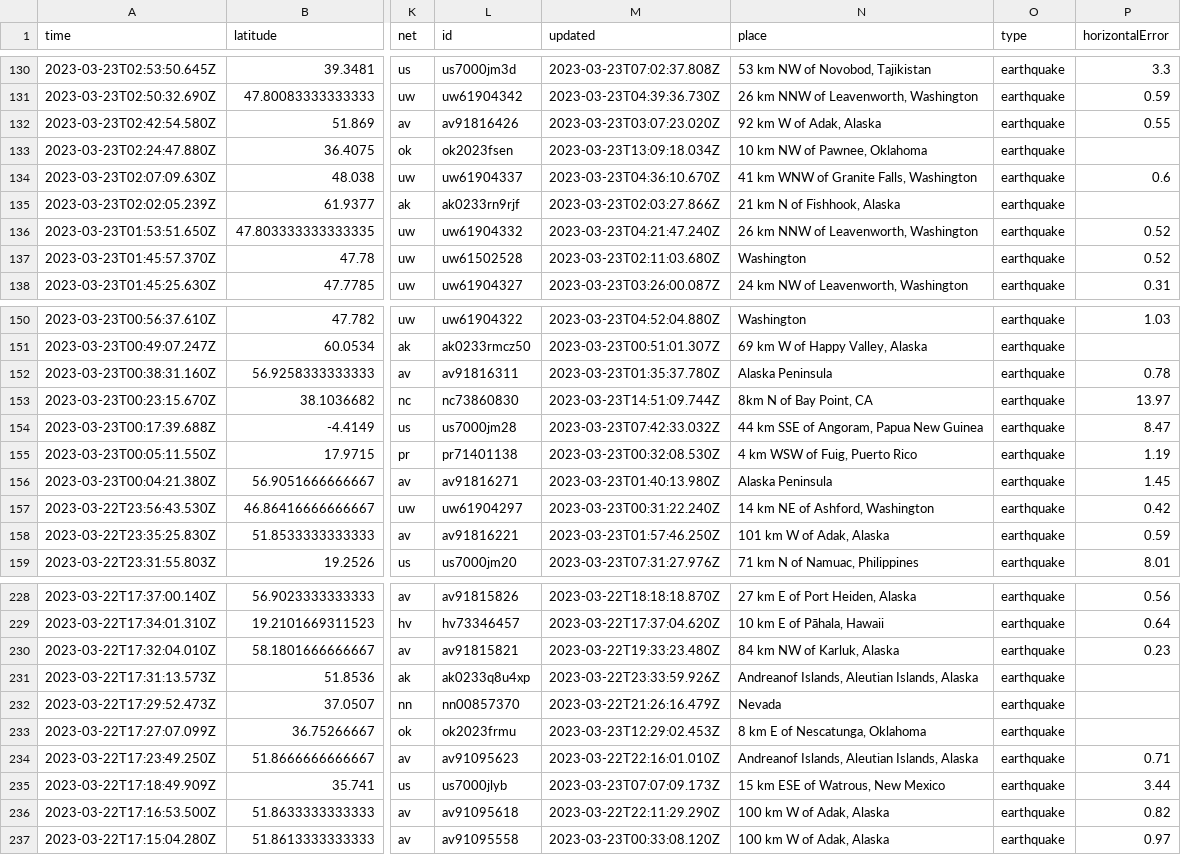
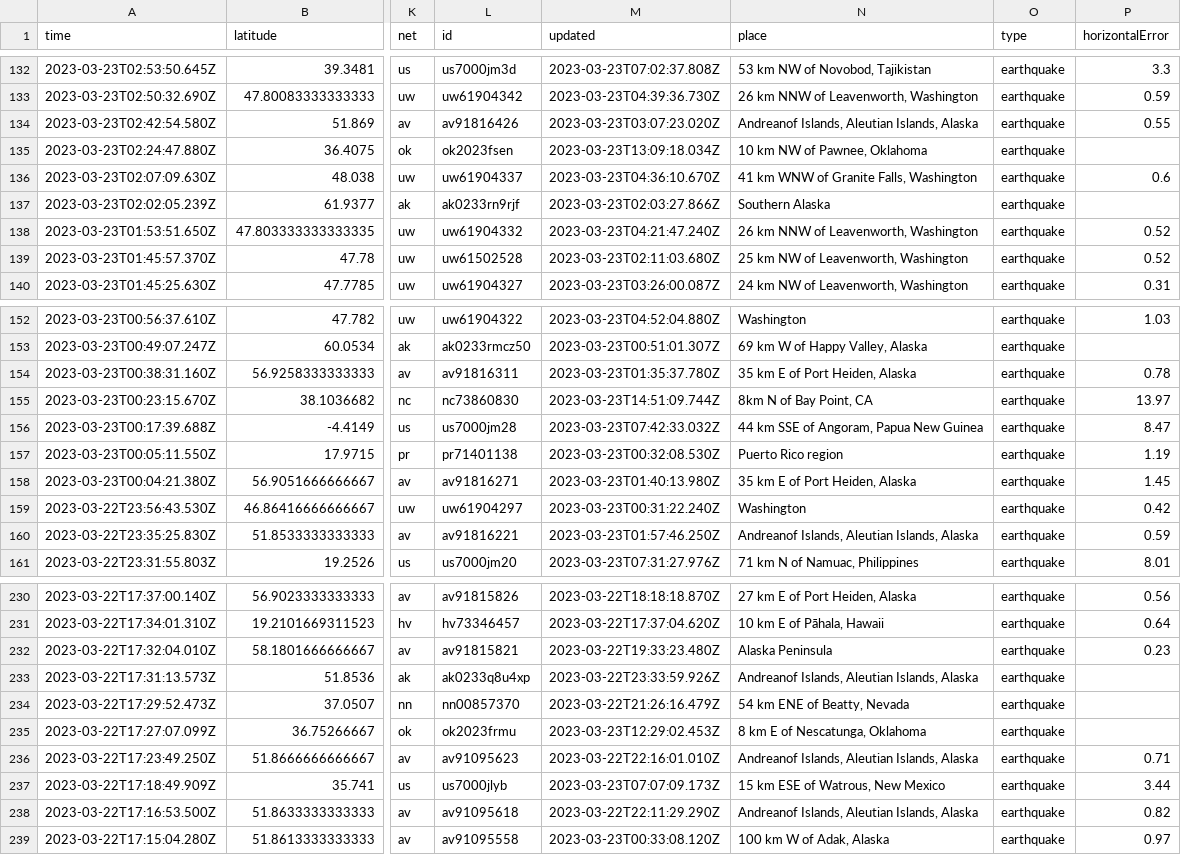
Before and after one commit to jemmastephenson/my-data-robot, a CSV file: usgs_current.csv, drawn as a sheet; only a part is shown, gaps mark what is left out; addresses are those after the commit; the diff covers the shown part only; the diff names each change by its address in the sheet, - before the commit and + after, or states it on an @@ line.

```diff
--- a/usgs_current.csv
+++ b/usgs_current.csv
-N134 (place): 92 km W of Adak, Alaska
+N134 (place): Andreanof Islands, Aleutian Islands, Alaska
-N137 (place): 21 km N of Fishhook, Alaska
+N137 (place): Southern Alaska
-N139 (place): Washington
+N139 (place): 25 km NW of Leavenworth, Washington
-N154 (place): Alaska Peninsula
+N154 (place): 35 km E of Port Heiden, Alaska
-N157 (place): 4 km WSW of Fuig, Puerto Rico
+N157 (place): Puerto Rico region
-N158 (place): Alaska Peninsula
+N158 (place): 35 km E of Port Heiden, Alaska
-N159 (place): 14 km NE of Ashford, Washington
+N159 (place): Washington
-N160 (place): 101 km W of Adak, Alaska
+N160 (place): Andreanof Islands, Aleutian Islands, Alaska
-N232 (place): 84 km NW of Karluk, Alaska
+N232 (place): Alaska Peninsula
-N234 (place): Nevada
+N234 (place): 54 km ENE of Beatty, Nevada
-N238 (place): 100 km W of Adak, Alaska
+N238 (place): Andreanof Islands, Aleutian Islands, Alaska
```
Also changed, not shown: 3 added rows, 3 removed rows and 32 edited cells elsewhere in this file.
